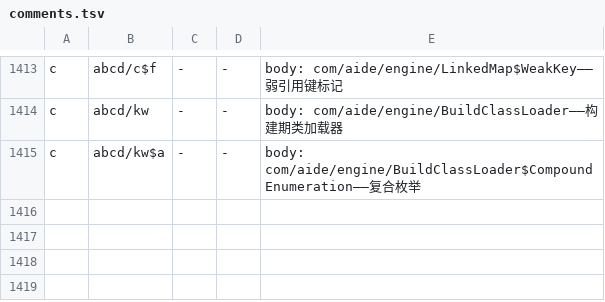
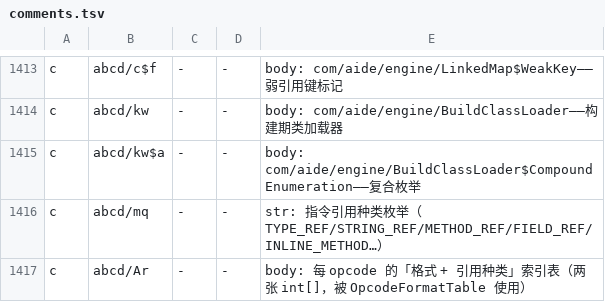
Before and after one commit to f401/MyAIDEProEnchanted, a TSV file: jobs/engine/comments.tsv, drawn as a sheet; only a part is shown, gaps mark what is left out; the diff names each change by its address in the sheet, - before the commit and + after, or states it on an @@ line.

```diff
--- a/jobs/engine/comments.tsv
+++ b/jobs/engine/comments.tsv
+row 1416: c | abcd/mq | - | - | str: 指令引用种类枚举（TYPE_REF/STRING_REF/METHOD_REF/FIELD_REF/INLINE_METHOD…）
+row 1417: c | abcd/Ar | - | - | body: 每 opcode 的「格式 + 引用种类」索引表（两张 int[]，被 OpcodeFormatTable 使用）
```
Also changed, not shown: jobs/engine/class_map.tsv, 3 other files.
